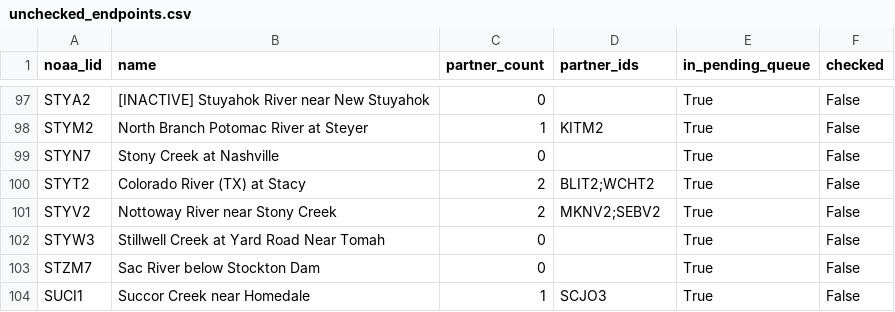
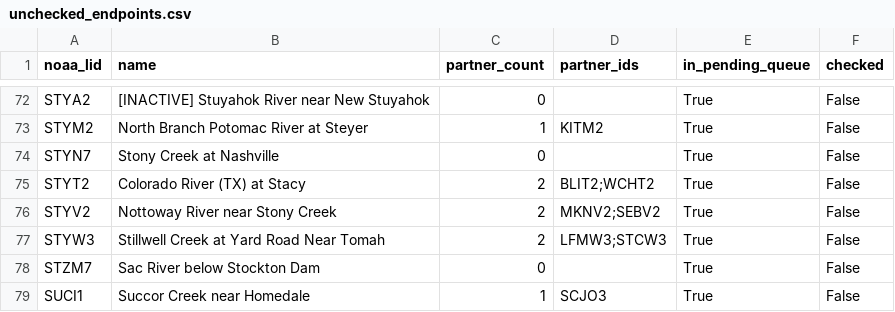
Before and after one commit to pbangiola/paddlersmap, a CSV file: data/network_audit/unchecked_endpoints.csv, drawn as a sheet; only a part is shown, gaps mark what is left out; the diff covers the shown part only.

```diff
--- a/data/network_audit/unchecked_endpoints.csv
+++ b/data/network_audit/unchecked_endpoints.csv
@@ -101,3 +76,3 @@ STYT2,Colorado River (TX) at Stacy,2,BLIT2;WCHT2,True,False
 STYV2,Nottoway River near Stony Creek,2,MKNV2;SEBV2,True,False
-STYW3,Stillwell Creek at Yard Road Near Tomah,0,,True,False
+STYW3,Stillwell Creek at Yard Road Near Tomah,2,LFMW3;STCW3,True,False
 STZM7,Sac River below Stockton Dam,0,,True,False
```
Also changed, not shown: 25 removed rows elsewhere in this file, data/network_audit/single_partner_endpoints.csv, 3 other files.
